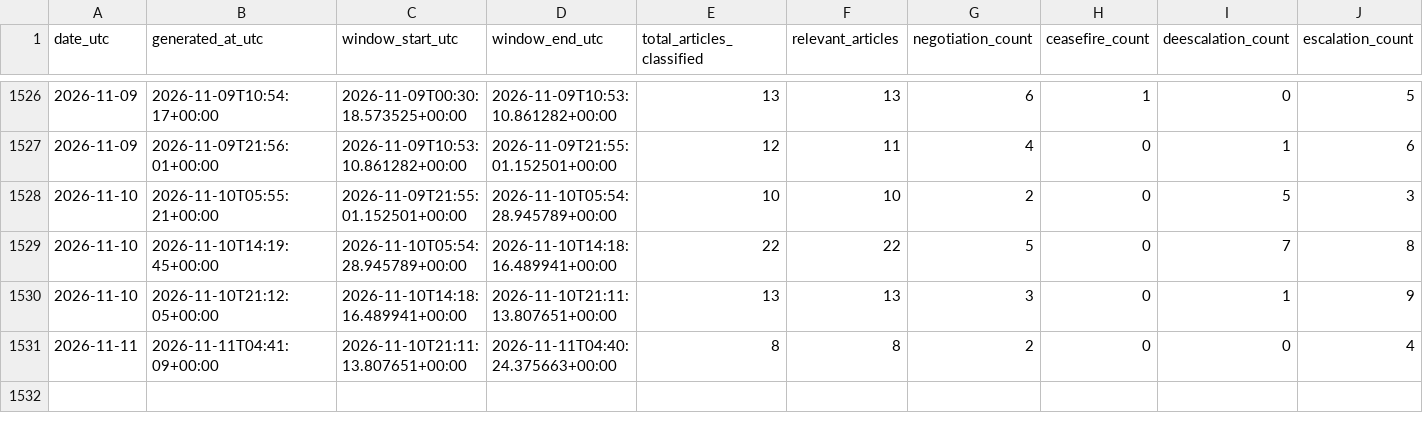
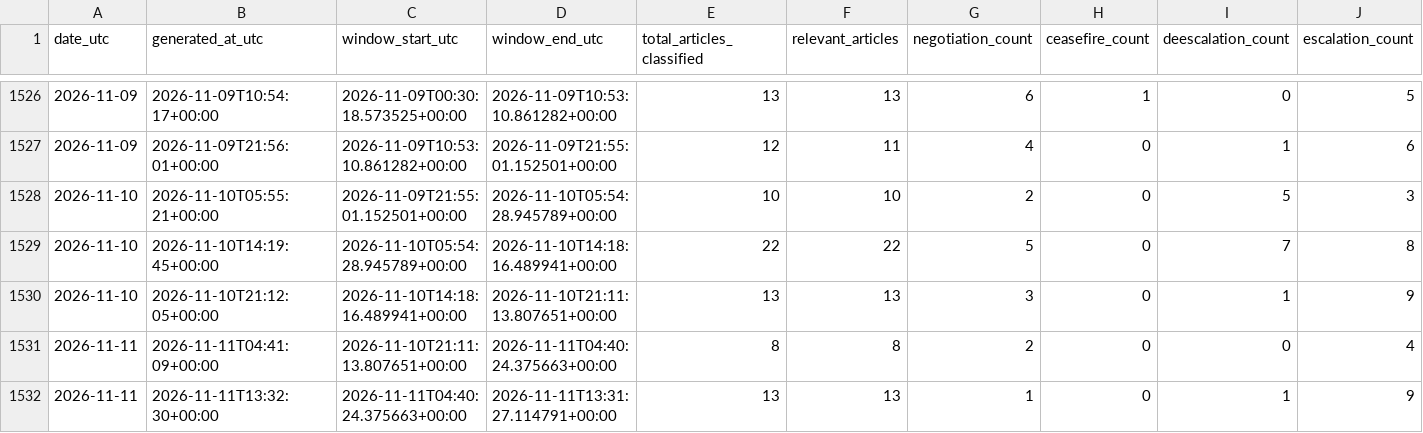
Before and after one commit to wcurew/iran-us-war-tracker, a CSV file: data/daily_signal.csv, drawn as a sheet; only a part is shown, gaps mark what is left out; rows hold the shown columns only; the diff names each change by its address in the sheet, - before the commit and + after, or states it on an @@ line.

```diff
--- a/data/daily_signal.csv
+++ b/data/daily_signal.csv
+row 1532: 2026-11-11 | 2026-11-11T13:32:30+00:00 | 2026-11-11T04:40:24.375663+00:00 | 2026-11-11T13:31:27.114791+00:00 | 13 | 13 | 1 | 0 | 1 | 9
```
Also changed, not shown: 5 other files.
